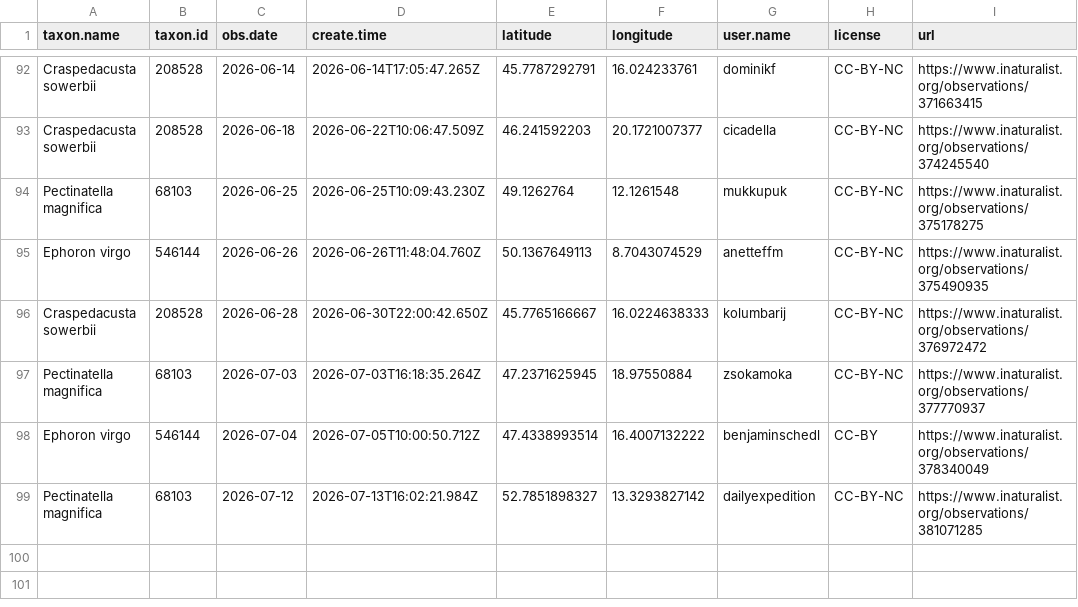
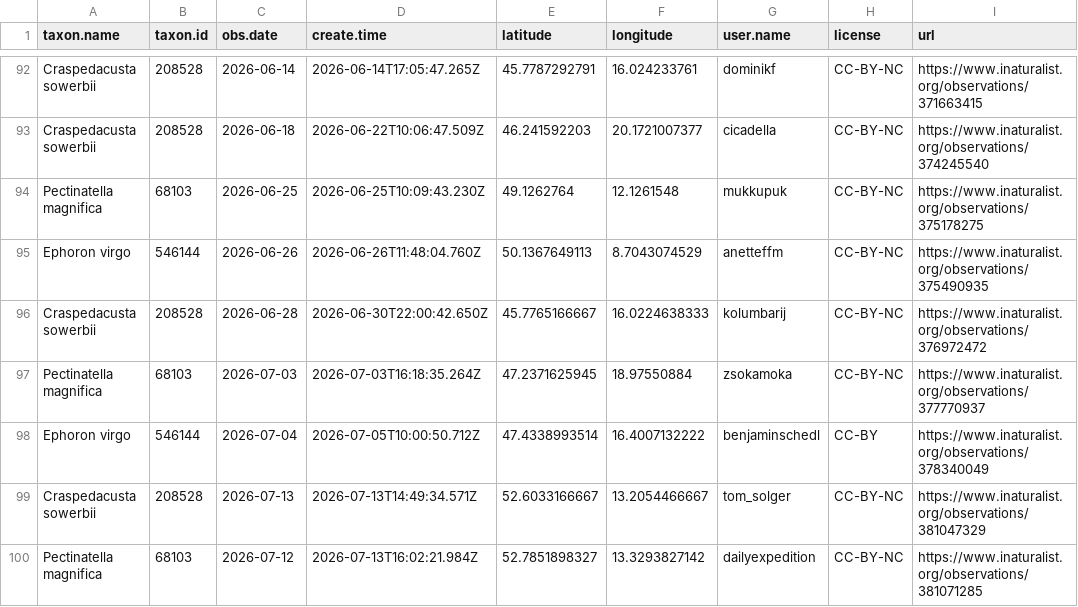
Before and after one commit to adam-egri/dome, a CSV file: inaturalist-dome.csv, drawn as a sheet; only a part is shown, gaps mark what is left out.

Commit message:
scheduled commit

```diff
--- a/inaturalist-dome.csv
+++ b/inaturalist-dome.csv
@@ -98,2 +98,3 @@ Pectinatella magnifica,68103,2026-07-03,2026-07-03T16:18:35.264Z,47.2371625945,1
 Ephoron virgo,546144,2026-07-04,2026-07-05T10:00:50.712Z,47.4338993514,16.4007132222,benjaminschedl,CC-BY,https://www.inaturalist.org/observations/378340049
+Craspedacusta sowerbii,208528,2026-07-13,2026-07-13T14:49:34.571Z,52.6033166667,13.2054466667,tom_solger,CC-BY-NC,https://www.inaturalist.org/observations/381047329
 Pectinatella magnifica,68103,2026-07-12,2026-07-13T16:02:21.984Z,52.7851898327,13.3293827142,dailyexpedition,CC-BY-NC,https://www.inaturalist.org/observations/381071285
```
